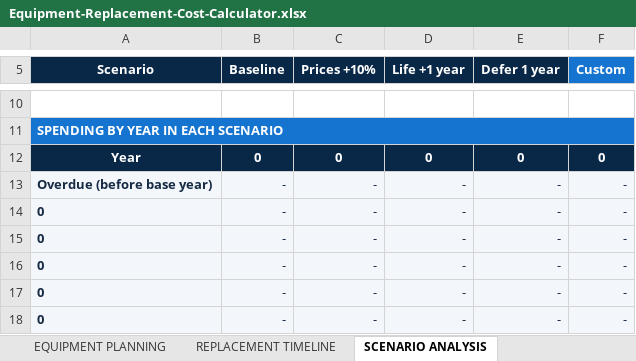
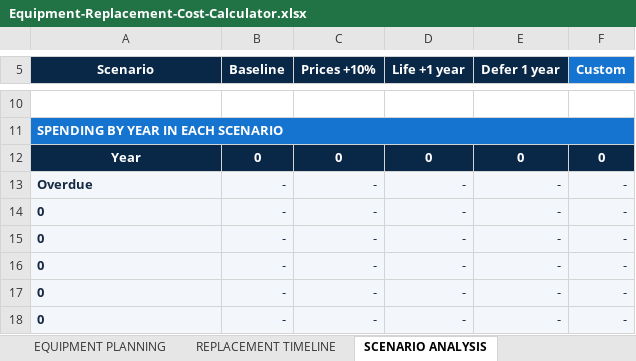
Before and after one commit to hekuran1/trackora-free-asset-management-toolkit, an Excel workbook: resources/equipment-replacement-calculator/workbook/Equipment-Replacement-Cost-Calculator.xlsx, sheet SCENARIO ANALYSIS, drawn as a sheet; only a part is shown, gaps mark what is left out; values as stored, in another font and other column widths than the file's, no borders; charts and pictures not drawn; the diff names each change by its address in the sheet, - before the commit and + after, or states it on an @@ line.

```diff
--- a/resources/equipment-replacement-calculator/workbook/Equipment-Replacement-Cost-Calculator.xlsx (sheet SCENARIO ANALYSIS)
+++ b/resources/equipment-replacement-calculator/workbook/Equipment-Replacement-Cost-Calculator.xlsx (sheet SCENARIO ANALYSIS)
-A13 (Scenario): Overdue (before base year)
+A13 (Scenario): Overdue
```
Also changed, not shown: sheet ASSUMPTIONS & HELP, sheet START HERE, charts or pictures, resources/it-asset-audit-preparation-pack/workbook/Audit-Evidence-Log.xlsx, resources/it-asset-audit-preparation-pack/workbook/Audit-Findings-and-Remediation-Tracker.xlsx, 47 other files.
